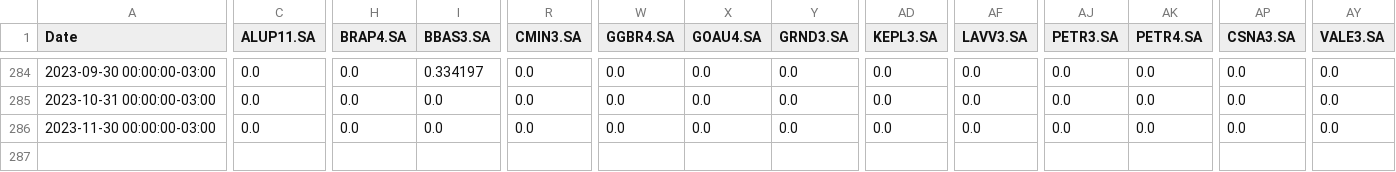
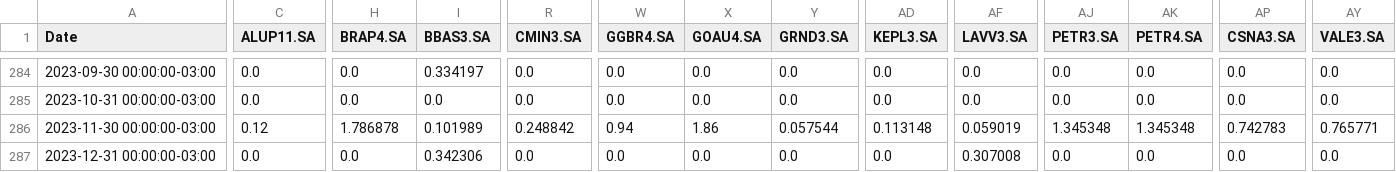
Before and after one commit to Open-3A/3A-ai, a CSV file: assets/idiv_companies_dividends.csv, drawn as a sheet; only a part is shown, gaps mark what is left out; rows hold the shown columns only; the diff names each change by its address in the sheet, - before the commit and + after, or states it on an @@ line.

```diff
--- a/assets/idiv_companies_dividends.csv
+++ b/assets/idiv_companies_dividends.csv
-C286 (ALUP11.SA): 0.0
+C286 (ALUP11.SA): 0.12
-H286 (BRAP4.SA): 0.0
+H286 (BRAP4.SA): 1.786878
-I286 (BBAS3.SA): 0.0
+I286 (BBAS3.SA): 0.101989
-R286 (CMIN3.SA): 0.0
+R286 (CMIN3.SA): 0.248842
-W286 (GGBR4.SA): 0.0
+W286 (GGBR4.SA): 0.94
-X286 (GOAU4.SA): 0.0
+X286 (GOAU4.SA): 1.86
-Y286 (GRND3.SA): 0.0
+Y286 (GRND3.SA): 0.057544
-AD286 (KEPL3.SA): 0.0
+AD286 (KEPL3.SA): 0.113148
-AF286 (LAVV3.SA): 0.0
+AF286 (LAVV3.SA): 0.059019
-AJ286 (PETR3.SA): 0.0
+AJ286 (PETR3.SA): 1.345348
-AK286 (PETR4.SA): 0.0
+AK286 (PETR4.SA): 1.345348
-AP286 (CSNA3.SA): 0.0
+AP286 (CSNA3.SA): 0.742783
-AY286 (VALE3.SA): 0.0
+AY286 (VALE3.SA): 0.765771
+row 287: 2023-12-31 00:00:00-03:00 | 0.0 | 0.0 | 0.342306 | 0.0 | 0.0 | 0.0 | 0.0 | 0.0 | 0.307008 | 0.0 | 0.0 | 0.0 | 0.0
```
Also changed, not shown: 2 other files.
